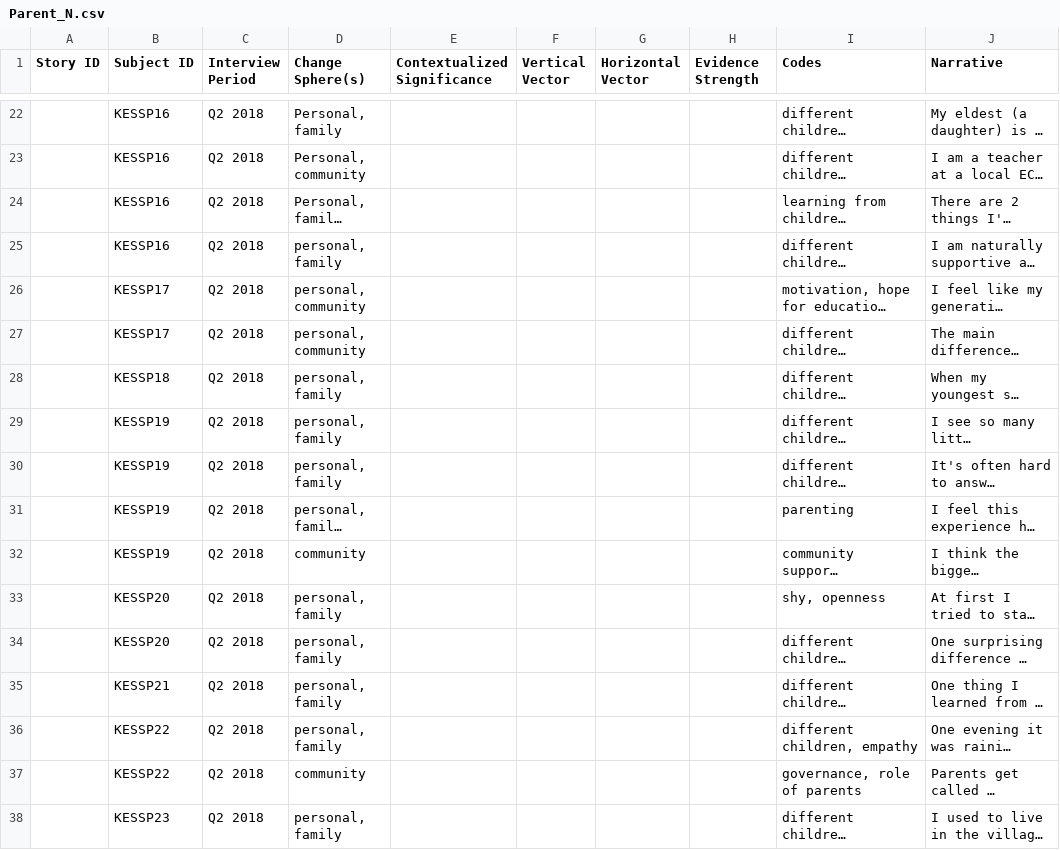
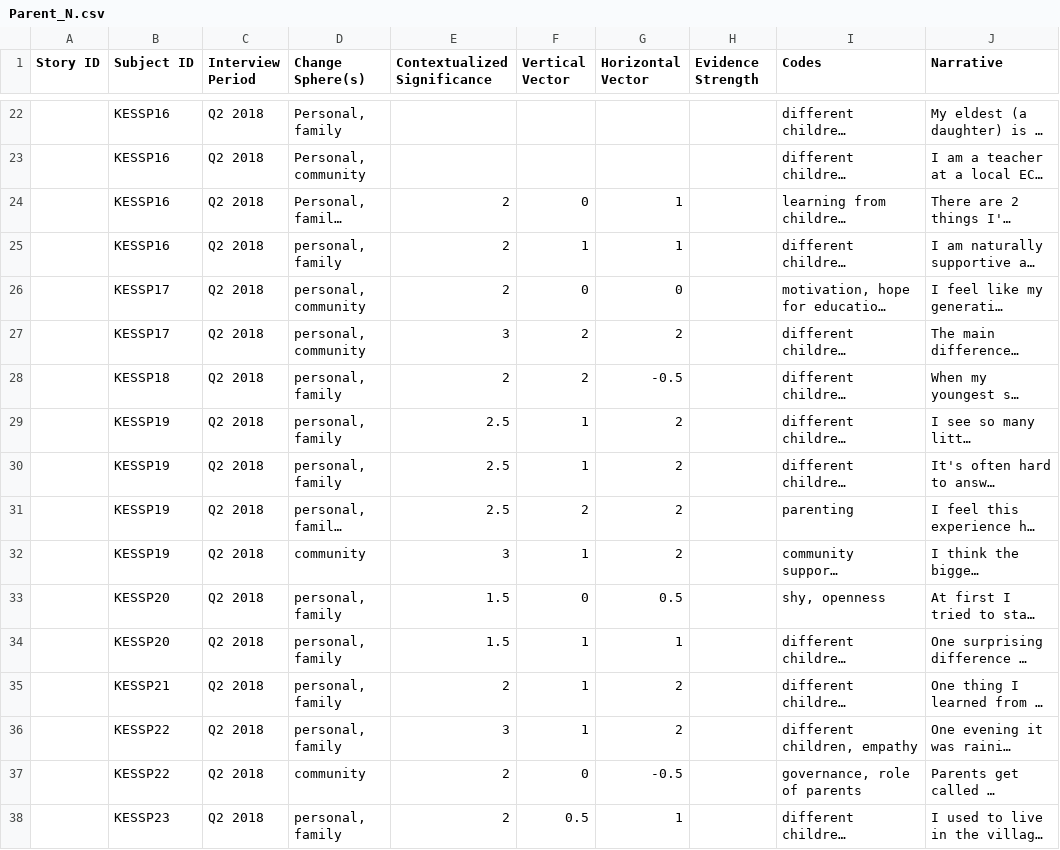
Before and after one commit to khomotso/MM-Ethno, a CSV file: Kachin Education/Parent_N.csv, drawn as a sheet; only a part is shown, gaps mark what is left out; long unchanged cells end in …; the diff covers the shown part only; the diff names each change by its address in the sheet, - before the commit and + after, or states it on an @@ line.

Commit message:
1st pass significance/vector weighting
Filling in more entries

```diff
--- a/Kachin Education/Parent_N.csv
+++ b/Kachin Education/Parent_N.csv
-E24:E26 (Contextualized Significance): (empty)
+E24:E26 (Contextualized Significance): 2
-F24 (Vertical Vector): (empty)
+F24 (Vertical Vector): 0
-G24:G25 (Horizontal Vector): (empty)
+G24:G25 (Horizontal Vector): 1
-F25 (Vertical Vector): (empty)
+F25 (Vertical Vector): 1
-F26 (Vertical Vector): (empty)
+F26 (Vertical Vector): 0
-G26 (Horizontal Vector): (empty)
+G26 (Horizontal Vector): 0
-E27 (Contextualized Significance): (empty)
+E27 (Contextualized Significance): 3
-F27:F28 (Vertical Vector): (empty)
+F27:F28 (Vertical Vector): 2
-G27 (Horizontal Vector): (empty)
+G27 (Horizontal Vector): 2
-E28 (Contextualized Significance): (empty)
+E28 (Contextualized Significance): 2
-G28 (Horizontal Vector): (empty)
+G28 (Horizontal Vector): -0.5
-E29:E31 (Contextualized Significance): (empty)
+E29:E31 (Contextualized Significance): 2.5
-F29:F30 (Vertical Vector): (empty)
+F29:F30 (Vertical Vector): 1
-G29:G32 (Horizontal Vector): (empty)
+G29:G32 (Horizontal Vector): 2
-F31 (Vertical Vector): (empty)
+F31 (Vertical Vector): 2
-E32 (Contextualized Significance): (empty)
+E32 (Contextualized Significance): 3
-F32 (Vertical Vector): (empty)
+F32 (Vertical Vector): 1
-E33:E34 (Contextualized Significance): (empty)
+E33:E34 (Contextualized Significance): 1.5
-F33 (Vertical Vector): (empty)
+F33 (Vertical Vector): 0
-G33 (Horizontal Vector): (empty)
+G33 (Horizontal Vector): 0.5
-F34:F36 (Vertical Vector): (empty)
+F34:F36 (Vertical Vector): 1
-G34 (Horizontal Vector): (empty)
+G34 (Horizontal Vector): 1
-E35 (Contextualized Significance): (empty)
+E35 (Contextualized Significance): 2
-G35:G36 (Horizontal Vector): (empty)
+G35:G36 (Horizontal Vector): 2
-E36 (Contextualized Significance): (empty)
+E36 (Contextualized Significance): 3
-E37:E38 (Contextualized Significance): (empty)
+E37:E38 (Contextualized Significance): 2
-F37 (Vertical Vector): (empty)
+F37 (Vertical Vector): 0
-G37 (Horizontal Vector): (empty)
+G37 (Horizontal Vector): -0.5
-F38 (Vertical Vector): (empty)
+F38 (Vertical Vector): 0.5
-G38 (Horizontal Vector): (empty)
+G38 (Horizontal Vector): 1
```
Also changed, not shown: 19 edited cells elsewhere in this file, Kachin Education/Teacher_N.csv.
